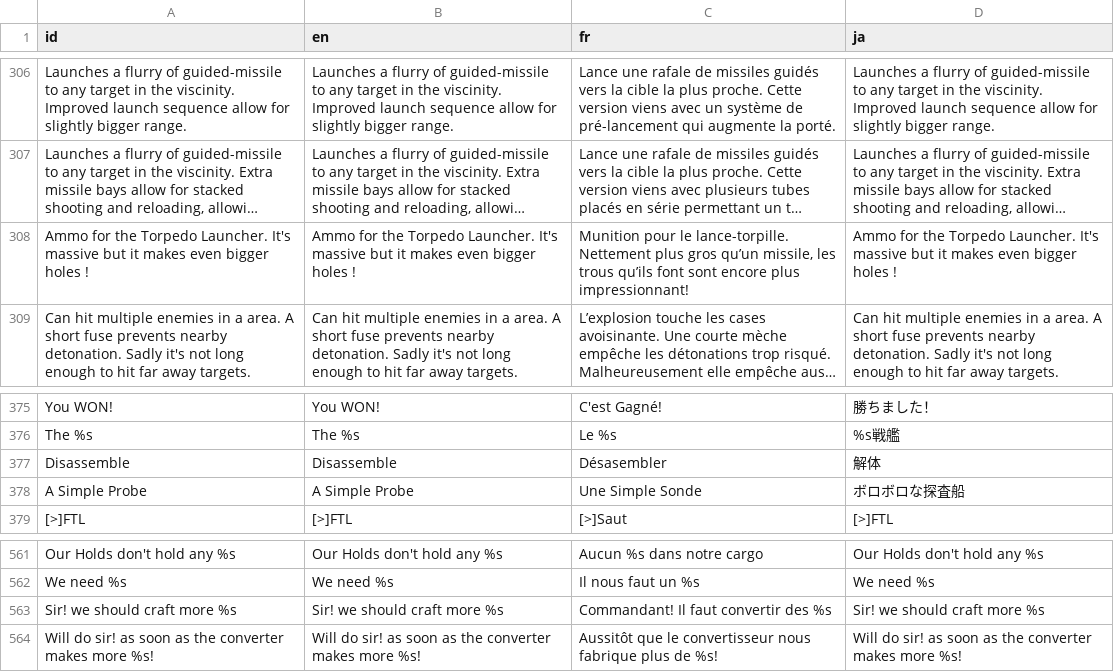
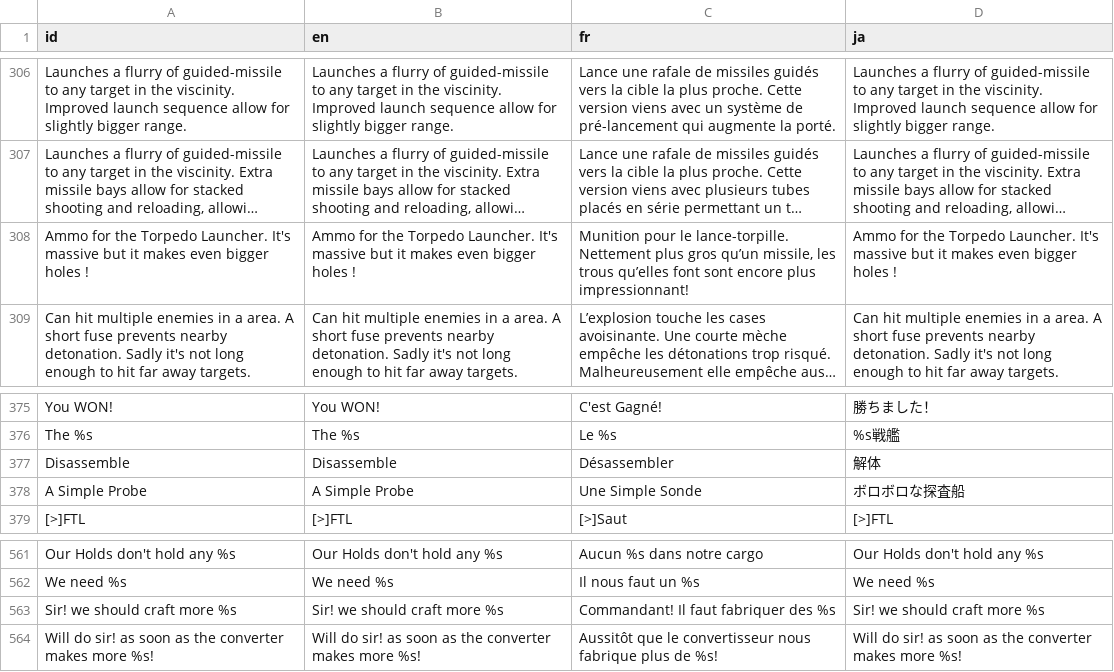
Before and after one commit to Ombarus/SolarRogue, a CSV file: data/translation/base.csv, drawn as a sheet; only a part is shown, gaps mark what is left out; long unchanged cells end in …; the diff covers the shown part only; the diff names each change by its address in the sheet, - before the commit and + after, or states it on an @@ line.

```diff
--- a/data/translation/base.csv
+++ b/data/translation/base.csv
-C308 (fr): …les trous qu’ils font sont…
+C308 (fr): …les trous qu’elles font sont…
-C377 (fr): Désasembler
+C377 (fr): Désassembler
-C563 (fr): Commandant! Il faut convertir des %s
+C563 (fr): Commandant! Il faut fabriquer des %s
```
Also changed, not shown: 5 edited cells elsewhere in this file, 5 other files.
